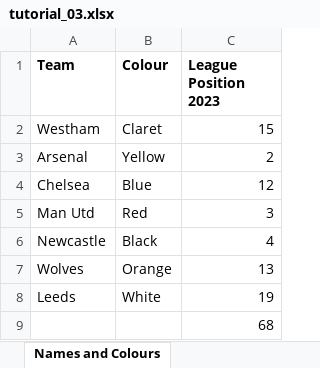
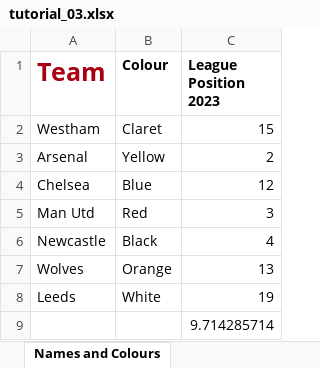
Before and after one commit to rooky-one/python-excel, an Excel workbook: tutorial_03.xlsx, sheet Names and Colours, drawn as a sheet; values as stored, in another font and other column widths than the file's, no borders; the diff names each change by its address in the sheet, - before the commit and + after, or states it on an @@ line.

```diff
--- a/tutorial_03.xlsx (sheet Names and Colours)
+++ b/tutorial_03.xlsx (sheet Names and Colours)
-A1 text colour: black
+A1 text colour: #AA0011, text size: larger
-C9 (League Position 2023): 68
+C9 (League Position 2023): 9.714285714
```
Also changed, not shown: 1 other file.
